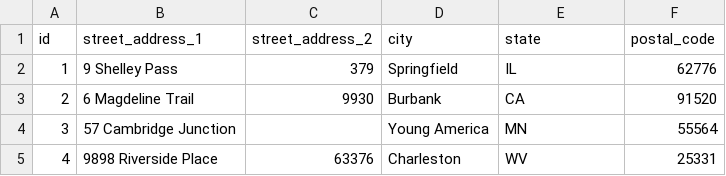
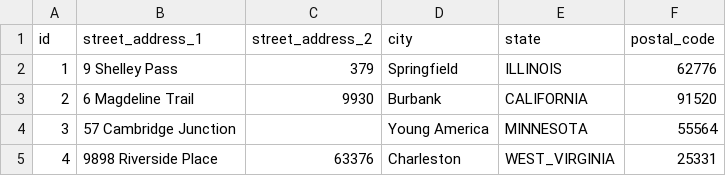
Before and after one commit to OpenGive/OpenLearn, a CSV file: src/main/resources/config/liquibase/address.csv, drawn as a sheet.

Commit message:
Feature/test data loader states (#13)
* Added example organizations test data load, made org description 800 length

* Add in new test data for some tables and a new liquibase step.

* fix state abbreviations

* update west virginia

```diff
--- a/src/main/resources/config/liquibase/address.csv
+++ b/src/main/resources/config/liquibase/address.csv
@@ -1,5 +1,5 @@
 id,street_address_1,street_address_2,city,state,postal_code
-1,9 Shelley Pass,379,Springfield,IL,62776
-2,6 Magdeline Trail,9930,Burbank,CA,91520
-3,57 Cambridge Junction,,Young America,MN,55564
-4,9898 Riverside Place,63376,Charleston,WV,25331
+1,9 Shelley Pass,379,Springfield,ILLINOIS,62776
+2,6 Magdeline Trail,9930,Burbank,CALIFORNIA,91520
+3,57 Cambridge Junction,,Young America,MINNESOTA,55564
+4,9898 Riverside Place,63376,Charleston,WEST_VIRGINIA,25331
```
